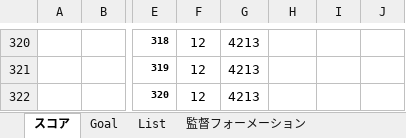
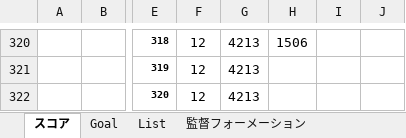
Before and after one commit to 2929porno/efootballanalysis, an Excel workbook: スコアボード.xlsm, sheet スコア, drawn as a sheet; only a part is shown, gaps mark what is left out; values as stored, in another font and other column widths than the file's, no borders; charts and pictures and conditional formats not drawn; the diff covers the shown part only; the diff names each change by its address in the sheet, - before the commit and + after, or states it on an @@ line.

```diff
--- a/スコアボード.xlsm (sheet スコア)
+++ b/スコアボード.xlsm (sheet スコア)
-H320: (empty)
+H320: 1506
```
Also changed, not shown: 17 added rows and 17 removed rows elsewhere in this sheet, sheet Goal, sheet 監督フォーメーション, hidden cells, charts or pictures, docs/スコアボード.xlsm, 20 other files.
